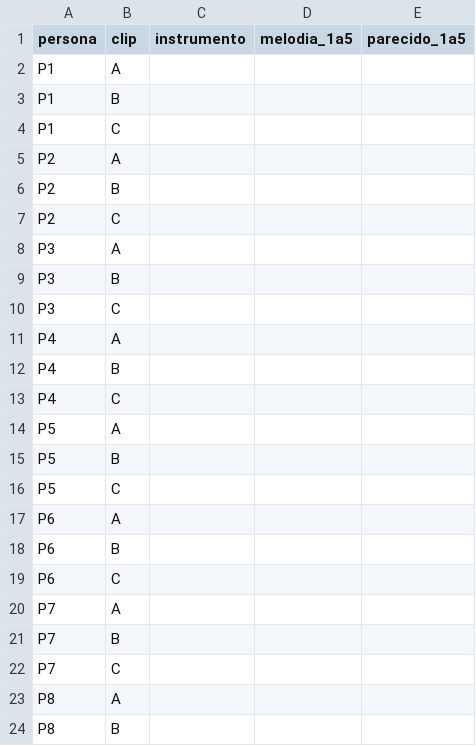
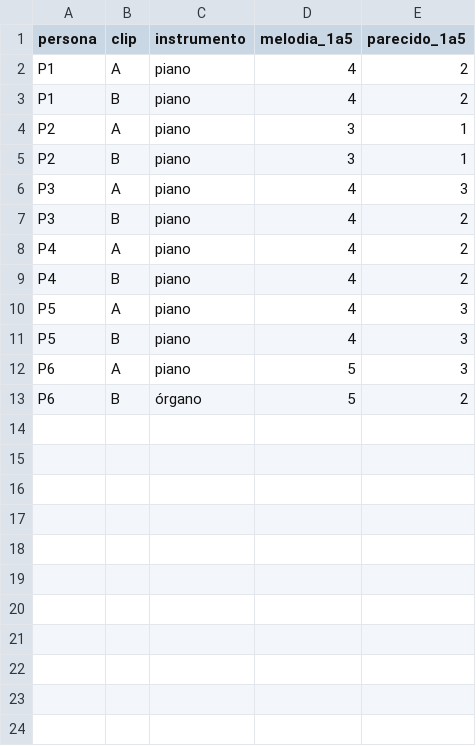
Before and after one commit to igorpereira-code/silbido_IA, a CSV file: results/encuesta/respuestas.csv, drawn as a sheet; only a part is shown; the diff covers the shown part only.

Commit message:
Rol 5: encuesta ciega (6 personas) analizada y protegida contra regeneración

```diff
--- a/results/encuesta/respuestas.csv
+++ b/results/encuesta/respuestas.csv
@@ -1,24 +1,13 @@
 persona,clip,instrumento,melodia_1a5,parecido_1a5
-P1,A,,,
-P1,B,,,
-P1,C,,,
-P2,A,,,
-P2,B,,,
-P2,C,,,
-P3,A,,,
-P3,B,,,
-P3,C,,,
-P4,A,,,
-P4,B,,,
-P4,C,,,
-P5,A,,,
-P5,B,,,
-P5,C,,,
-P6,A,,,
-P6,B,,,
-P6,C,,,
-P7,A,,,
-P7,B,,,
-P7,C,,,
-P8,A,,,
-P8,B,,,
+P1,A,piano,4,2
+P1,B,piano,4,2
+P2,A,piano,3,1
+P2,B,piano,3,1
+P3,A,piano,4,3
+P3,B,piano,4,2
+P4,A,piano,4,2
+P4,B,piano,4,2
+P5,A,piano,4,3
+P5,B,piano,4,3
+P6,A,piano,5,3
+P6,B,órgano,5,2
```
Also changed, not shown: 7 removed rows elsewhere in this file, 6 other files.
